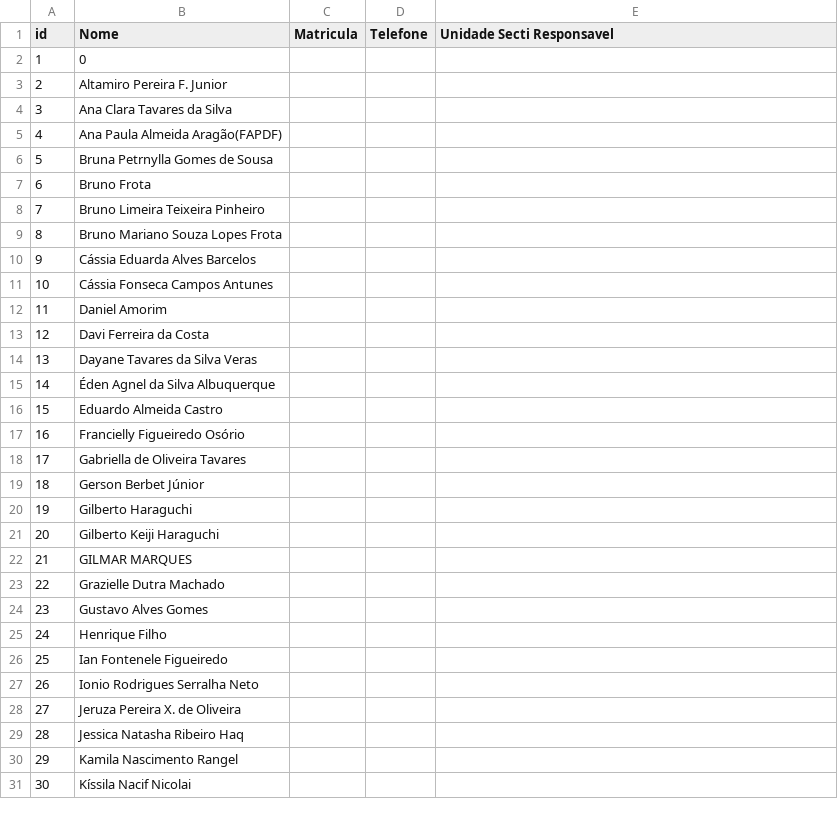
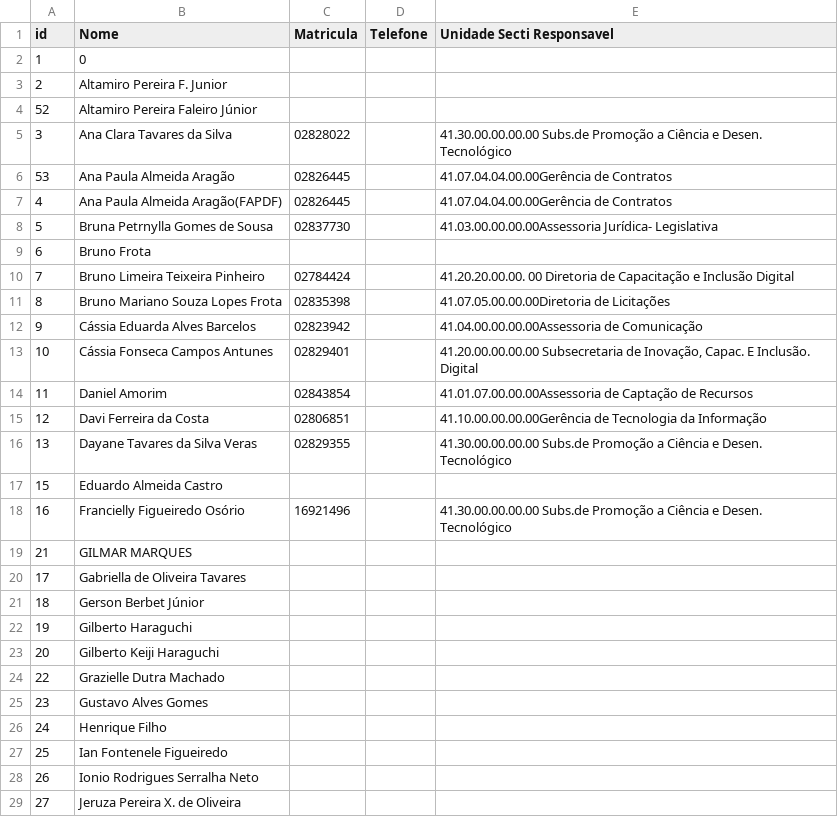
Before and after one commit to iqui27/Dashboard, a CSV file: servidores.csv, drawn as a sheet; only a part is shown; the shorter side is filled out with more unchanged rows; the diff covers the shown part only.

Commit message:
Update servidores.csv with employee information

```diff
--- a/servidores.csv
+++ b/servidores.csv
@@ -3,16 +3,18 @@ id,Nome,Matricula,Telefone,Unidade Secti Responsavel
 2,Altamiro Pereira F. Junior,,,
-3,Ana Clara Tavares da Silva,,,
-4,Ana Paula Almeida Aragão(FAPDF),,,
-5,Bruna Petrnylla Gomes de Sousa,,,
+52,Altamiro Pereira Faleiro Júnior,,,
+3,Ana Clara Tavares da Silva,02828022,,41.30.00.00.00.00   Subs.de Promoção a Ciência e Desen. Tecnológico
+53,Ana Paula Almeida Aragão,02826445,,41.07.04.04.00.00Gerência de Contratos
+4,Ana Paula Almeida Aragão(FAPDF),02826445,,41.07.04.04.00.00Gerência de Contratos
+5,Bruna Petrnylla Gomes de Sousa,02837730,,41.03.00.00.00.00Assessoria Jurídica- Legislativa
 6,Bruno Frota,,,
-7,Bruno Limeira Teixeira Pinheiro,,,
-8,Bruno Mariano Souza Lopes Frota,,,
-9,Cássia Eduarda Alves Barcelos,,,
-10,Cássia Fonseca Campos Antunes,,,
-11,Daniel Amorim,,,
-12,Davi Ferreira da Costa,,,
-13,Dayane Tavares da Silva Veras,,,
-14,Éden Agnel da Silva Albuquerque,,,
+7,Bruno Limeira Teixeira Pinheiro,02784424,,41.20.20.00.00. 00  Diretoria de Capacitação e Inclusão Digital
+8,Bruno Mariano Souza Lopes Frota,02835398,,41.07.05.00.00.00Diretoria de Licitações
+9,Cássia Eduarda Alves Barcelos,02823942,,41.04.00.00.00.00Assessoria de Comunicação
+10,Cássia Fonseca Campos Antunes,02829401,,"41.20.00.00.00.00   Subsecretaria de Inovação, Capac. E Inclusão. Digital"
+11,Daniel Amorim,02843854,,41.01.07.00.00.00Assessoria de Captação de Recursos
+12,Davi Ferreira da Costa,02806851,,41.10.00.00.00.00Gerência de Tecnologia da Informação
+13,Dayane Tavares da Silva Veras,02829355,,41.30.00.00.00.00   Subs.de Promoção a Ciência e Desen. Tecnológico
 15,Eduardo Almeida Castro,,,
-16,Francielly Figueiredo Osório,,,
+16,Francielly Figueiredo Osório,16921496,,41.30.00.00.00.00   Subs.de Promoção a Ciência e Desen. Tecnológico
+21,GILMAR MARQUES,,,
 17,Gabriella de Oliveira Tavares,,,
@@ -21,3 +23,2 @@ id,Nome,Matricula,Telefone,Unidade Secti Responsavel
 20,Gilberto Keiji Haraguchi,,,
-21,GILMAR MARQUES,,,
 22,Grazielle Dutra Machado,,,
```
Also changed, not shown: 1 removed row and 6 moved rows elsewhere in this file, teste.csv, 1 other file.
